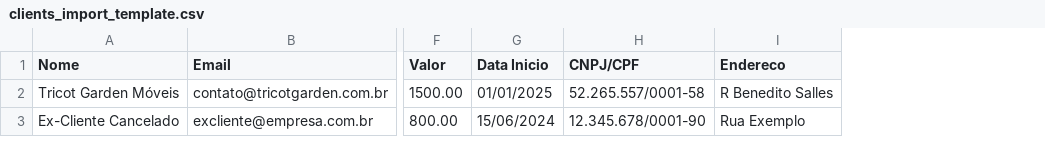
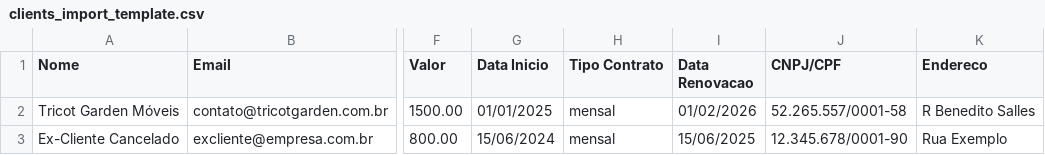
Before and after one commit to marcioholm/NorthWay-2.0, a CSV file: northway_crm/templates/clients_import_template.csv, drawn as a sheet; only a part is shown, gaps mark what is left out; the diff names each change by its address in the sheet, - before the commit and + after, or states it on an @@ line.

Commit message:
feat: Add contract_type and renewal_date to CSV import template

```diff
--- a/northway_crm/templates/clients_import_template.csv
+++ b/northway_crm/templates/clients_import_template.csv
+column H (Tipo Contrato), rows 2-3: mensal | mensal
+column I (Data Renovacao), rows 2-3: 01/02/2026 | 15/06/2025
```
Also changed, not shown: 2 other files.
